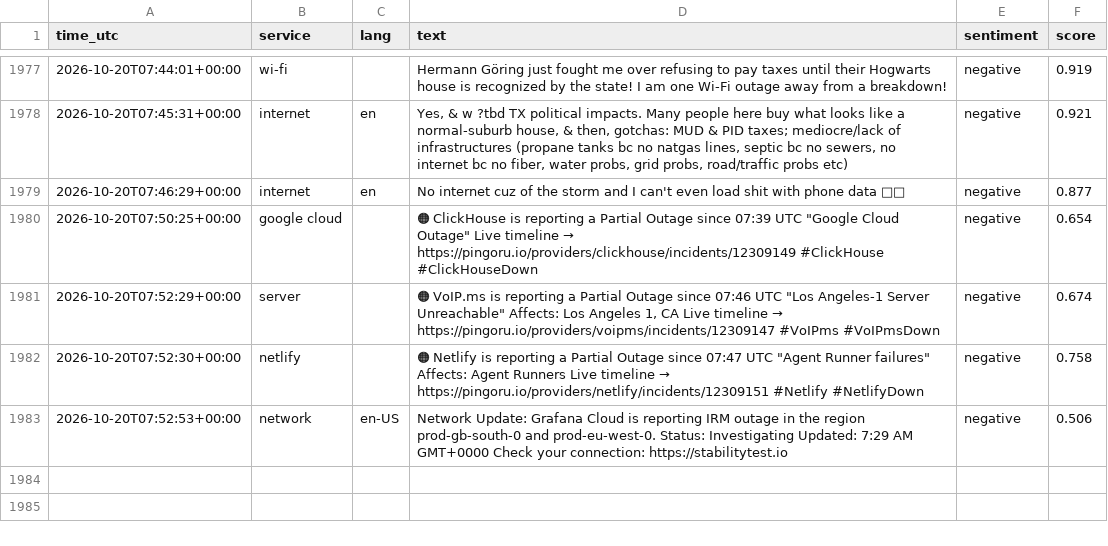
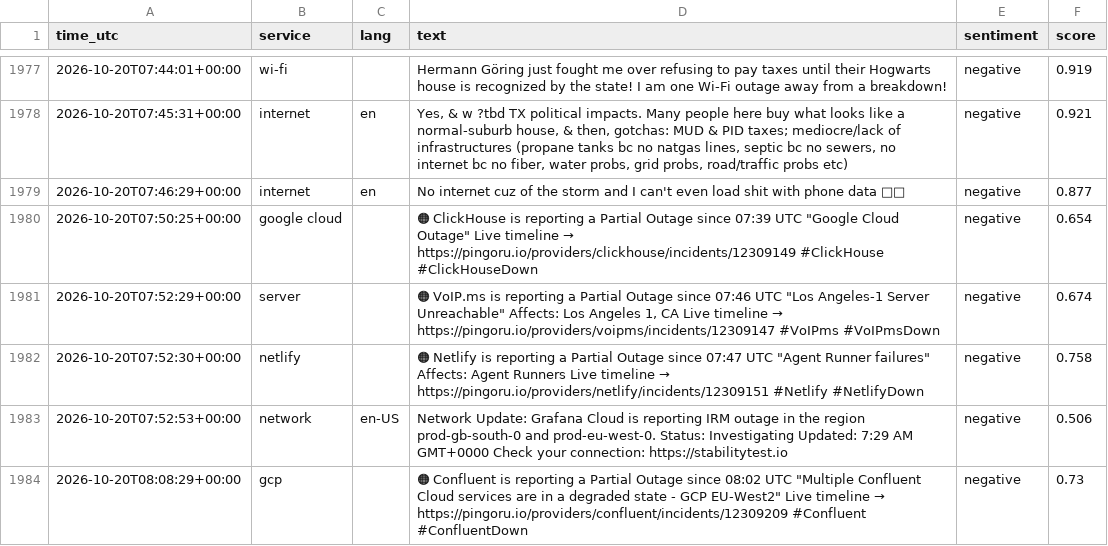
Before and after one commit to 8Y12N/ai4g-portfolio-Yazan_Nemo, a CSV file: Term 1/Week 6/hackathon/data/sentiment.csv, drawn as a sheet; only a part is shown, gaps mark what is left out.

```diff
--- a/Term 1/Week 6/hackathon/data/sentiment.csv
+++ b/Term 1/Week 6/hackathon/data/sentiment.csv
@@ -2000 +2000,2 @@ time_utc,service,lang,text,sentiment,score
 2026-10-20T07:52:53+00:00,network,en-US,Network Update: Grafana Cloud is reporting IRM outage in the region prod-gb-south-0 and prod-eu-west-0.  Status: Investigating Updated: 7:29 AM GMT+0000  Check your connection: https://stabilitytest.io,negative,0.506
+2026-10-20T08:08:29+00:00,gcp,,"🟠 Confluent is reporting a Partial Outage since 08:02 UTC  ""Multiple Confluent Cloud services are in a degraded state - GCP EU-West2""  Live timeline → https://pingoru.io/providers/confluent/incidents/12309209  #Confluent #ConfluentDown",negative,0.73
```
Also changed, not shown: Term 1/Week 6/hackathon/data/posts.csv, 1 other file.
